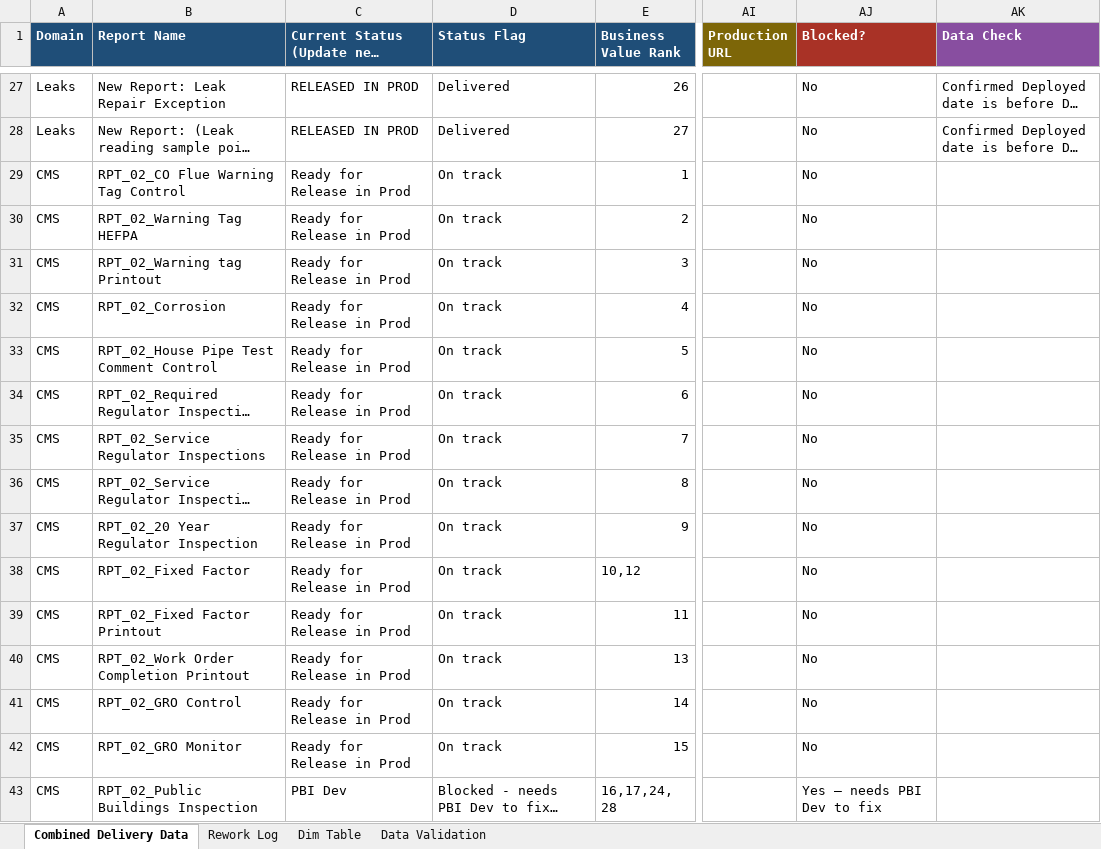
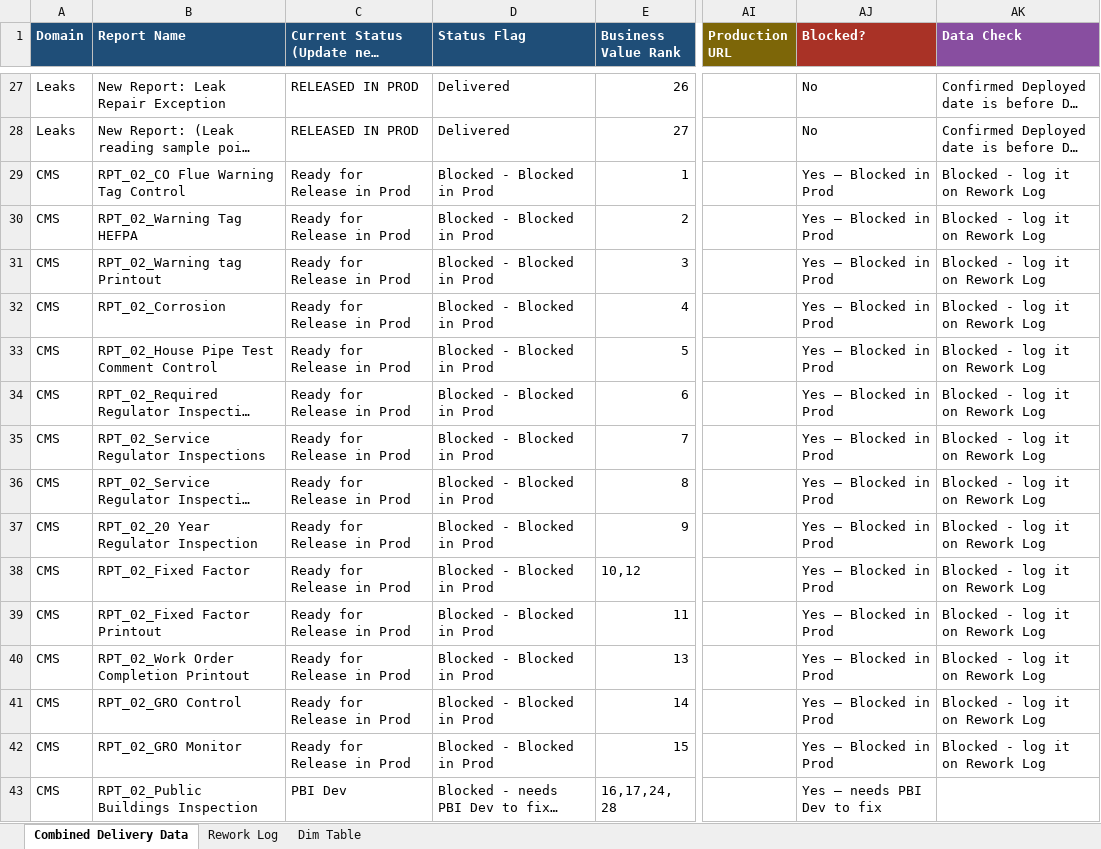
Before and after one commit to bezagetaneh01-lgtm/beza, an Excel workbook: docs/data/GDM_Tracker_latest.xlsx, sheet Combined Delivery Data, drawn as a sheet; only a part is shown, gaps mark what is left out; long unchanged cells end in …; values as stored, in another font and other column widths than the file's, no borders; conditional formats and table styles not drawn; the diff covers the shown part only; the diff names each change by its address in the sheet, - before the commit and + after, or states it on an @@ line.

Commit message:
Auto-sync tracker from SharePoint (2026-09-30 18:04)

```diff
--- a/docs/data/GDM_Tracker_latest.xlsx (sheet Combined Delivery Data)
+++ b/docs/data/GDM_Tracker_latest.xlsx (sheet Combined Delivery Data)
@@ sheet tab hidden: Data Validation @@
-D29:D42 (Status Flag): On track
+D29:D42 (Status Flag): Blocked - Blocked in Prod
-AJ29:AJ42 (Blocked?): No
+AJ29:AJ42 (Blocked?): Yes – Blocked in Prod
-AK29:AK42 (Data Check): (empty)
+AK29:AK42 (Data Check): Blocked - log it on Rework Log
```
Also changed, not shown: 1 added row and 33 edited cells elsewhere in this sheet, formulas that keep their value, public/data/GDM_Tracker_latest.xlsx.
